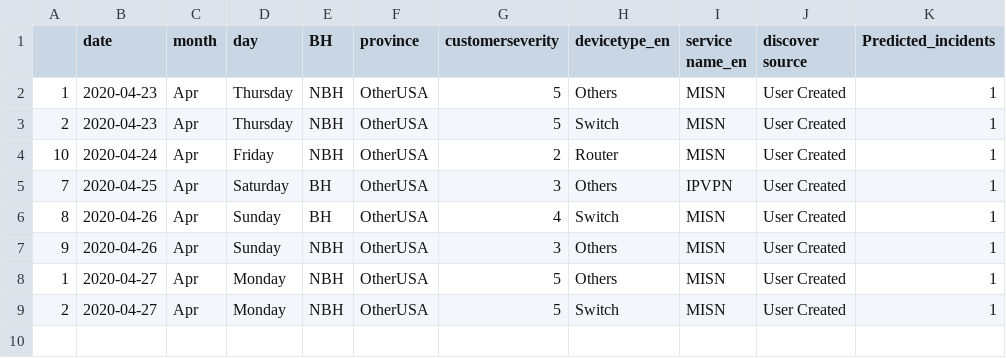
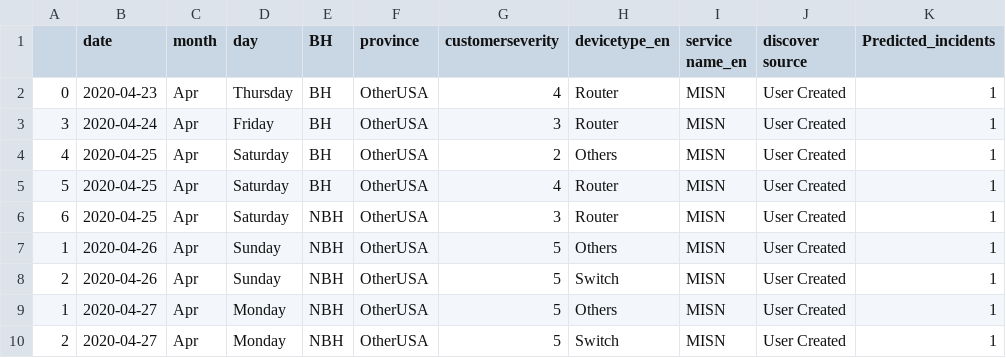
Before and after one commit to AnalyticsSolution/IncidentPredictionTraining, a CSV file: Output/prediction_output.csv, drawn as a sheet.

Commit message:
Pushing Output files to GIT repo

```diff
--- a/Output/prediction_output.csv
+++ b/Output/prediction_output.csv
@@ -1,8 +1,9 @@
 ,date,month,day,BH,province,customerseverity,devicetype_en,service name_en,discover source,Predicted_incidents
-1,2020-04-23,Apr,Thursday,NBH,OtherUSA,5,Others,MISN,User Created,1
-2,2020-04-23,Apr,Thursday,NBH,OtherUSA,5,Switch,MISN,User Created,1
-10,2020-04-24,Apr,Friday,NBH,OtherUSA,2,Router,MISN,User Created,1
-7,2020-04-25,Apr,Saturday,BH,OtherUSA,3,Others,IPVPN,User Created,1
-8,2020-04-26,Apr,Sunday,BH,OtherUSA,4,Switch,MISN,User Created,1
-9,2020-04-26,Apr,Sunday,NBH,OtherUSA,3,Others,MISN,User Created,1
+0,2020-04-23,Apr,Thursday,BH,OtherUSA,4,Router,MISN,User Created,1
+3,2020-04-24,Apr,Friday,BH,OtherUSA,3,Router,MISN,User Created,1
+4,2020-04-25,Apr,Saturday,BH,OtherUSA,2,Others,MISN,User Created,1
+5,2020-04-25,Apr,Saturday,BH,OtherUSA,4,Router,MISN,User Created,1
+6,2020-04-25,Apr,Saturday,NBH,OtherUSA,3,Router,MISN,User Created,1
+1,2020-04-26,Apr,Sunday,NBH,OtherUSA,5,Others,MISN,User Created,1
+2,2020-04-26,Apr,Sunday,NBH,OtherUSA,5,Switch,MISN,User Created,1
 1,2020-04-27,Apr,Monday,NBH,OtherUSA,5,Others,MISN,User Created,1
```
Also changed, not shown: Output/prediction_model_metrics.csv, 2 other files.
